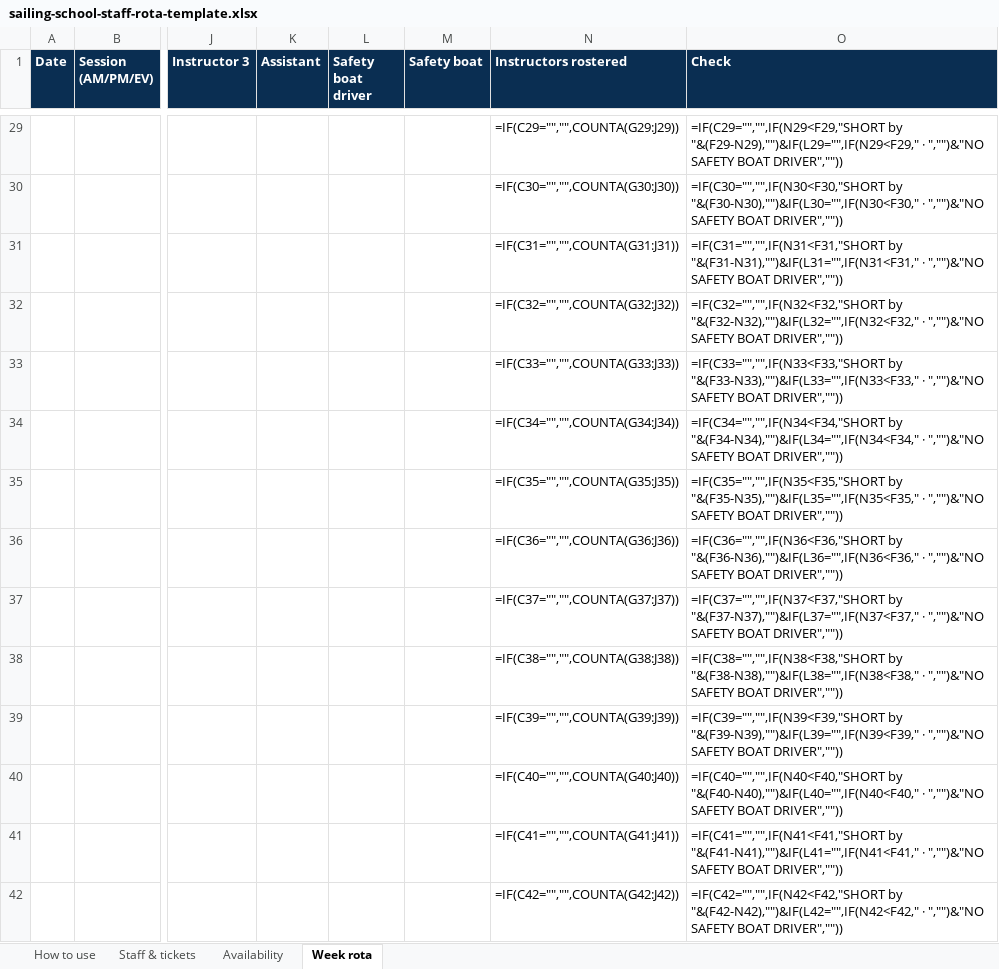
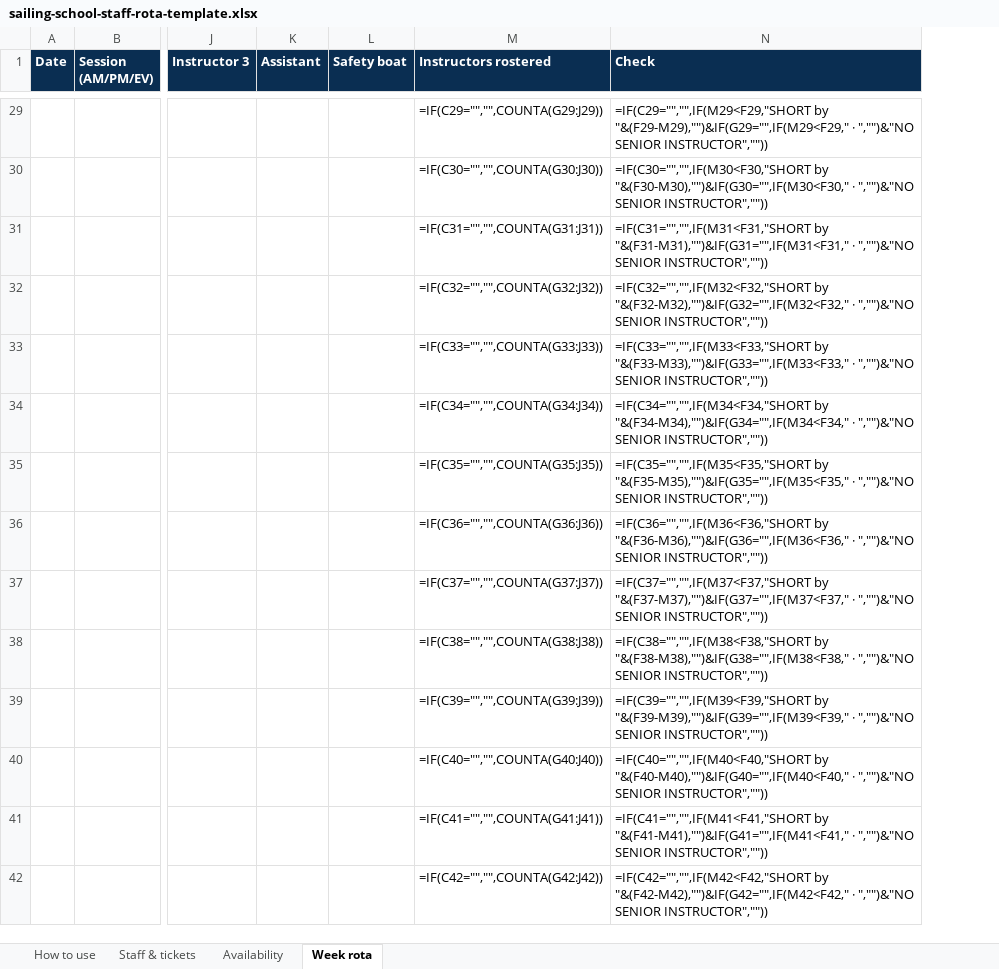
Before and after one commit to activityroster-jpg/ROSTER, an Excel workbook: public/templates/sailing-school-staff-rota-template.xlsx, sheet Week rota, drawn as a sheet; only a part is shown, gaps mark what is left out; values as stored, in another font and other column widths than the file's, no borders; formulas without a stored value are shown as written; conditional formats not drawn; removed rows and columns are numbered as before the commit, all else as after; the diff covers the shown part only; the diff names each change by its address in the sheet, - before the commit and + after, or states it on an @@ line.

```diff
--- a/public/templates/sailing-school-staff-rota-template.xlsx (sheet Week rota)
+++ b/public/templates/sailing-school-staff-rota-template.xlsx (sheet Week rota)
-column L (Safety boat driver), empty
-N29 (Check): =IF(C29="","",IF(N29<F29,"SHORT by "&(F29-N29),"")&IF(L29="",IF(N29<F29," · ","")&"NO SAFETY BOAT DRIVER",""))
+N29 (Check): =IF(C29="","",IF(M29<F29,"SHORT by "&(F29-M29),"")&IF(G29="",IF(M29<F29," · ","")&"NO SENIOR INSTRUCTOR",""))
-N30 (Check): =IF(C30="","",IF(N30<F30,"SHORT by "&(F30-N30),"")&IF(L30="",IF(N30<F30," · ","")&"NO SAFETY BOAT DRIVER",""))
+N30 (Check): =IF(C30="","",IF(M30<F30,"SHORT by "&(F30-M30),"")&IF(G30="",IF(M30<F30," · ","")&"NO SENIOR INSTRUCTOR",""))
-N31 (Check): =IF(C31="","",IF(N31<F31,"SHORT by "&(F31-N31),"")&IF(L31="",IF(N31<F31," · ","")&"NO SAFETY BOAT DRIVER",""))
+N31 (Check): =IF(C31="","",IF(M31<F31,"SHORT by "&(F31-M31),"")&IF(G31="",IF(M31<F31," · ","")&"NO SENIOR INSTRUCTOR",""))
-N32 (Check): =IF(C32="","",IF(N32<F32,"SHORT by "&(F32-N32),"")&IF(L32="",IF(N32<F32," · ","")&"NO SAFETY BOAT DRIVER",""))
+N32 (Check): =IF(C32="","",IF(M32<F32,"SHORT by "&(F32-M32),"")&IF(G32="",IF(M32<F32," · ","")&"NO SENIOR INSTRUCTOR",""))
-N33 (Check): =IF(C33="","",IF(N33<F33,"SHORT by "&(F33-N33),"")&IF(L33="",IF(N33<F33," · ","")&"NO SAFETY BOAT DRIVER",""))
+N33 (Check): =IF(C33="","",IF(M33<F33,"SHORT by "&(F33-M33),"")&IF(G33="",IF(M33<F33," · ","")&"NO SENIOR INSTRUCTOR",""))
-N34 (Check): =IF(C34="","",IF(N34<F34,"SHORT by "&(F34-N34),"")&IF(L34="",IF(N34<F34," · ","")&"NO SAFETY BOAT DRIVER",""))
+N34 (Check): =IF(C34="","",IF(M34<F34,"SHORT by "&(F34-M34),"")&IF(G34="",IF(M34<F34," · ","")&"NO SENIOR INSTRUCTOR",""))
-N35 (Check): =IF(C35="","",IF(N35<F35,"SHORT by "&(F35-N35),"")&IF(L35="",IF(N35<F35," · ","")&"NO SAFETY BOAT DRIVER",""))
+N35 (Check): =IF(C35="","",IF(M35<F35,"SHORT by "&(F35-M35),"")&IF(G35="",IF(M35<F35," · ","")&"NO SENIOR INSTRUCTOR",""))
-N36 (Check): =IF(C36="","",IF(N36<F36,"SHORT by "&(F36-N36),"")&IF(L36="",IF(N36<F36," · ","")&"NO SAFETY BOAT DRIVER",""))
+N36 (Check): =IF(C36="","",IF(M36<F36,"SHORT by "&(F36-M36),"")&IF(G36="",IF(M36<F36," · ","")&"NO SENIOR INSTRUCTOR",""))
-N37 (Check): =IF(C37="","",IF(N37<F37,"SHORT by "&(F37-N37),"")&IF(L37="",IF(N37<F37," · ","")&"NO SAFETY BOAT DRIVER",""))
+N37 (Check): =IF(C37="","",IF(M37<F37,"SHORT by "&(F37-M37),"")&IF(G37="",IF(M37<F37," · ","")&"NO SENIOR INSTRUCTOR",""))
-N38 (Check): =IF(C38="","",IF(N38<F38,"SHORT by "&(F38-N38),"")&IF(L38="",IF(N38<F38," · ","")&"NO SAFETY BOAT DRIVER",""))
+N38 (Check): =IF(C38="","",IF(M38<F38,"SHORT by "&(F38-M38),"")&IF(G38="",IF(M38<F38," · ","")&"NO SENIOR INSTRUCTOR",""))
-N39 (Check): =IF(C39="","",IF(N39<F39,"SHORT by "&(F39-N39),"")&IF(L39="",IF(N39<F39," · ","")&"NO SAFETY BOAT DRIVER",""))
+N39 (Check): =IF(C39="","",IF(M39<F39,"SHORT by "&(F39-M39),"")&IF(G39="",IF(M39<F39," · ","")&"NO SENIOR INSTRUCTOR",""))
-N40 (Check): =IF(C40="","",IF(N40<F40,"SHORT by "&(F40-N40),"")&IF(L40="",IF(N40<F40," · ","")&"NO SAFETY BOAT DRIVER",""))
+N40 (Check): =IF(C40="","",IF(M40<F40,"SHORT by "&(F40-M40),"")&IF(G40="",IF(M40<F40," · ","")&"NO SENIOR INSTRUCTOR",""))
-N41 (Check): =IF(C41="","",IF(N41<F41,"SHORT by "&(F41-N41),"")&IF(L41="",IF(N41<F41," · ","")&"NO SAFETY BOAT DRIVER",""))
+N41 (Check): =IF(C41="","",IF(M41<F41,"SHORT by "&(F41-M41),"")&IF(G41="",IF(M41<F41," · ","")&"NO SENIOR INSTRUCTOR",""))
-N42 (Check): =IF(C42="","",IF(N42<F42,"SHORT by "&(F42-N42),"")&IF(L42="",IF(N42<F42," · ","")&"NO SAFETY BOAT DRIVER",""))
+N42 (Check): =IF(C42="","",IF(M42<F42,"SHORT by "&(F42-M42),"")&IF(G42="",IF(M42<F42," · ","")&"NO SENIOR INSTRUCTOR",""))
```
Also changed, not shown: 69 edited cells elsewhere in this sheet, sheet Staff & tickets, sheet How to use, 27 other files.
